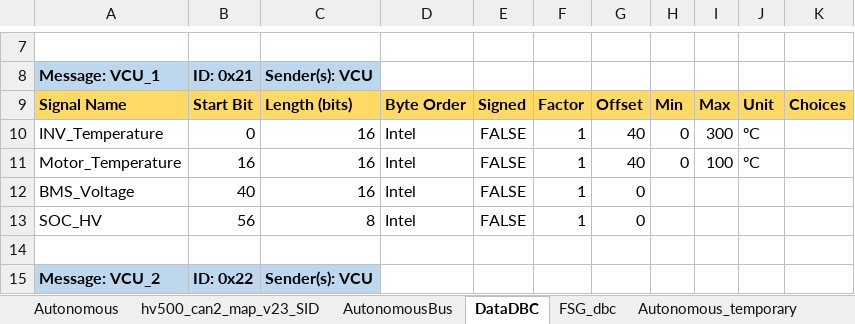
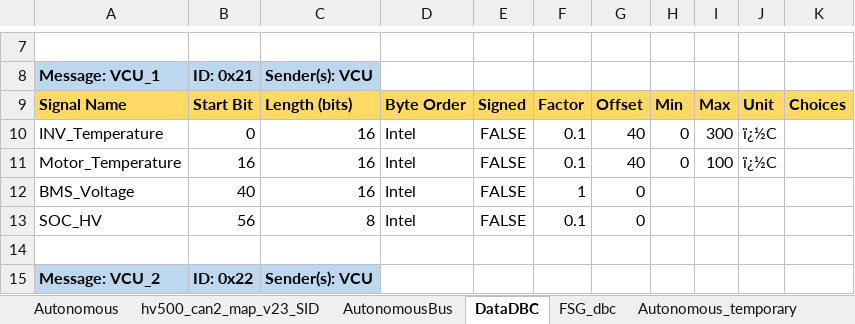
Before and after one commit to FSLART/CAN_DBC, an Excel workbook: dbc_signals.xlsx, sheet DataDBC, drawn as a sheet; only a part is shown, gaps mark what is left out; values as stored, in another font and other column widths than the file's, no borders; the diff names each change by its address in the sheet, - before the commit and + after, or states it on an @@ line.

```diff
--- a/dbc_signals.xlsx (sheet DataDBC)
+++ b/dbc_signals.xlsx (sheet DataDBC)
-F10:F11: 1
+F10:F11: 0.1
-J10:J11: ºC
+J10:J11: ï¿½C
-F13: 1
+F13: 0.1
```
Also changed, not shown: 12 other files.
